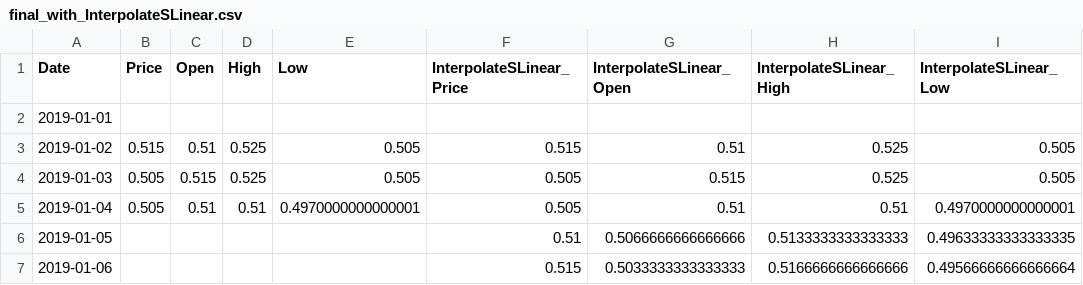
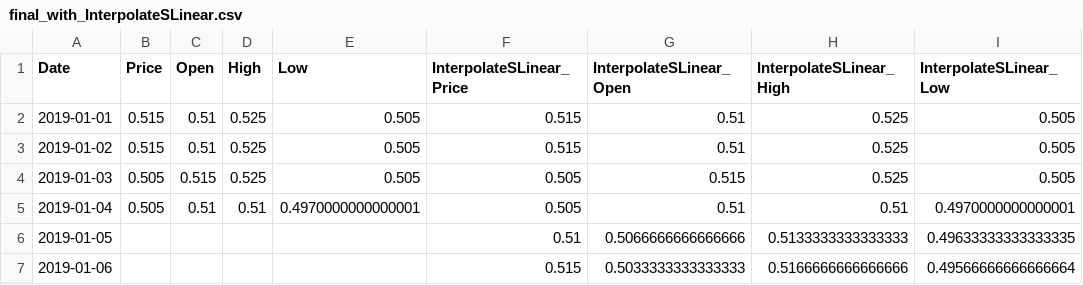
Before and after one commit to aattwwss/FYP-code, a CSV file: SG_DATA/LNG/final_with_InterpolateSLinear.csv, drawn as a sheet; only a part is shown.

```diff
--- a/SG_DATA/LNG/final_with_InterpolateSLinear.csv
+++ b/SG_DATA/LNG/final_with_InterpolateSLinear.csv
@@ -1,3 +1,3 @@
 Date,Price,Open,High,Low,InterpolateSLinear_Price,InterpolateSLinear_Open,InterpolateSLinear_High,InterpolateSLinear_Low
-2019-01-01,,,,,,,,
+2019-01-01,0.515,0.51,0.525,0.505,0.515,0.51,0.525,0.505
 2019-01-02,0.515,0.51,0.525,0.505,0.515,0.51,0.525,0.505
```
Also changed, not shown: 9 other files.
